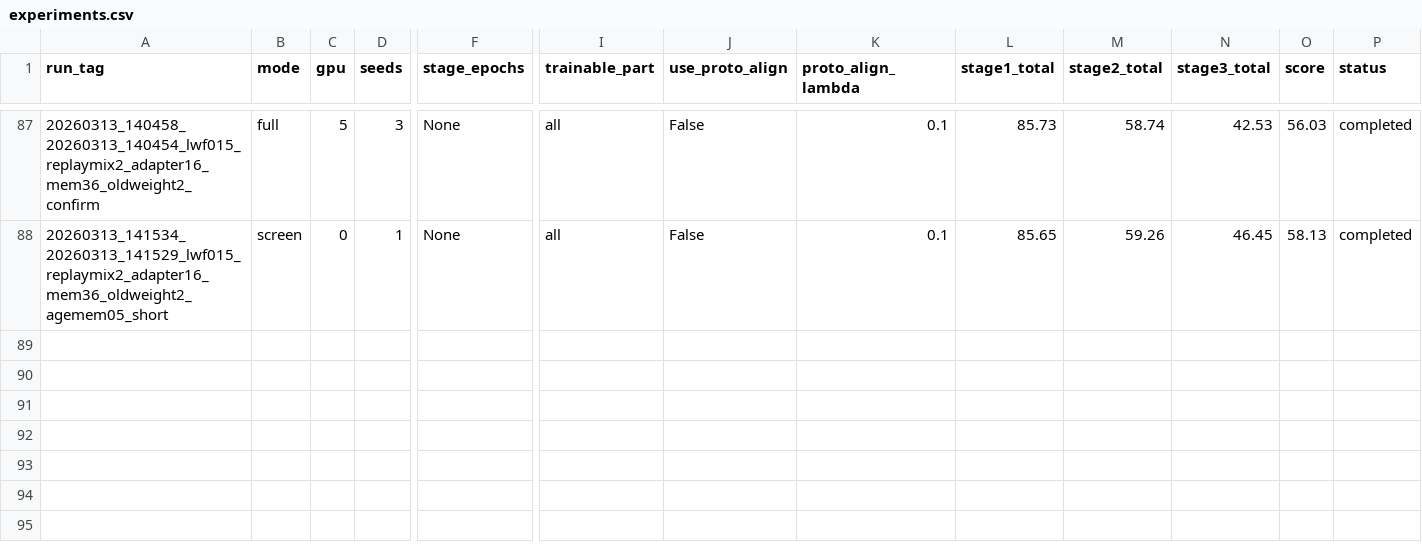
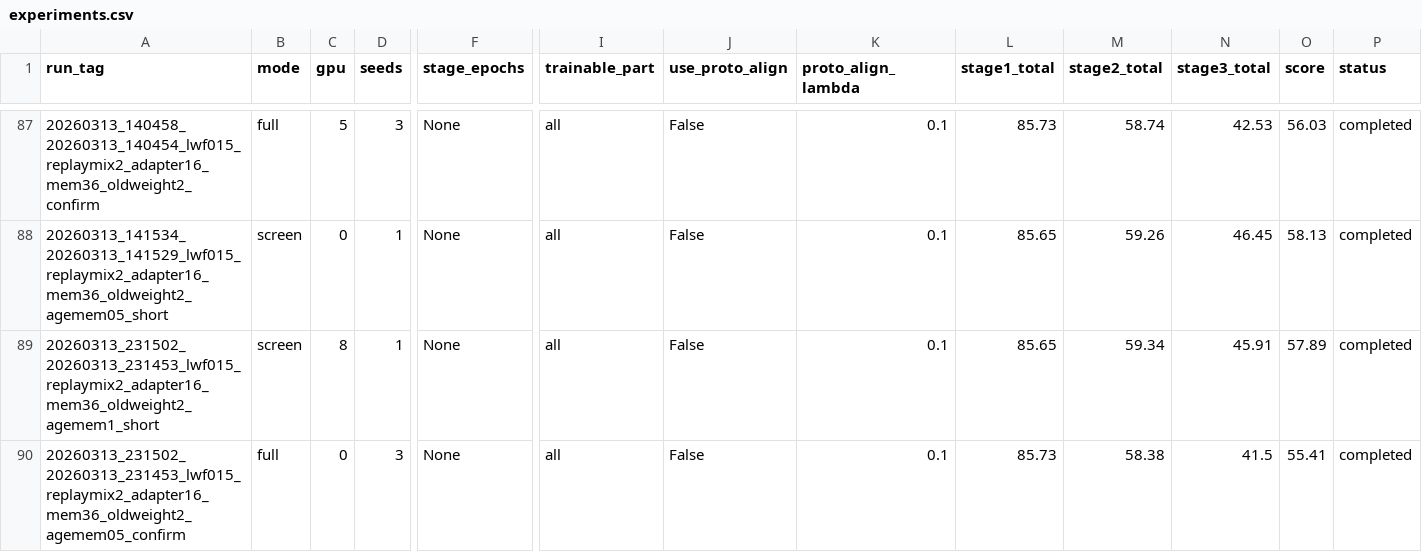
Before and after one commit to DevDreamerCB/iCaRL_codex, a CSV file: metrics/experiments.csv, drawn as a sheet; only a part is shown, gaps mark what is left out; rows hold the shown columns only; the diff names each change by its address in the sheet, - before the commit and + after, or states it on an @@ line.

```diff
--- a/metrics/experiments.csv
+++ b/metrics/experiments.csv
+row 89: 20260313_231502_20260313_231453_lwf015_replaymix2_adapter16_mem36_oldweight2_agemem1_short | screen | 8 | 1 | None | all | False | 0.1 | 85.65 | 59.34 | 45.91 | 57.89 | completed
+row 90: 20260313_231502_20260313_231453_lwf015_replaymix2_adapter16_mem36_oldweight2_agemem05_confirm | full | 0 | 3 | None | all | False | 0.1 | 85.73 | 58.38 | 41.5 | 55.41 | completed
```
Also changed, not shown: 6 other files.
